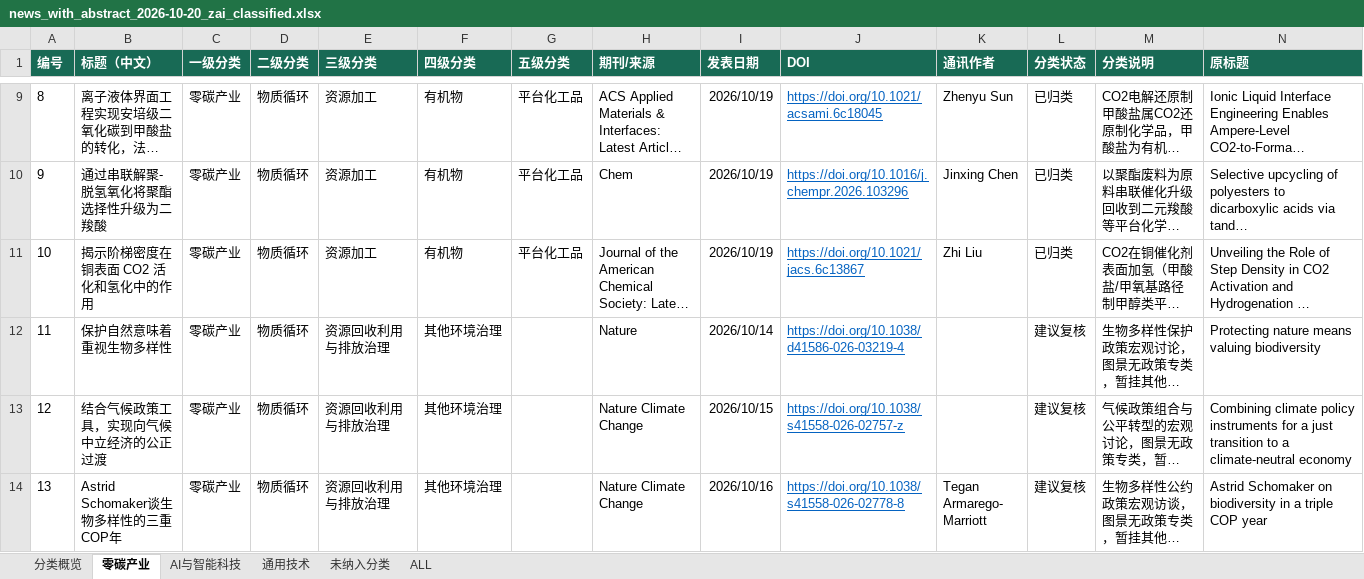
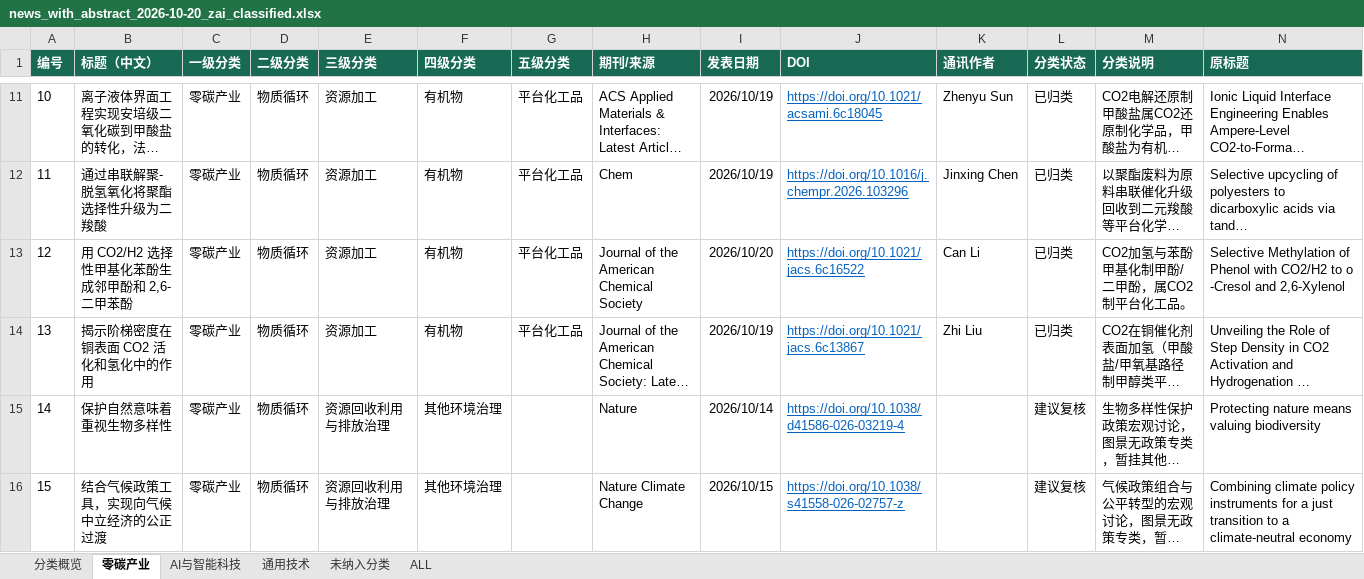
Before and after one commit to wodewoping-png/literature-rss-spider, an Excel workbook: output/daily_classified/news_with_abstract_2026-10-20_zai_classified.xlsx, sheet 零碳产业, drawn as a sheet; only a part is shown, gaps mark what is left out; the shorter side is filled out with more unchanged rows; long unchanged cells end in …; values as stored, in another font and other column widths than the file's, no borders; table styles not drawn; rows hold the shown columns only; the diff covers the shown part only; the diff names each change by its address in the sheet, - before the commit and + after, or states it on an @@ line.

```diff
--- a/output/daily_classified/news_with_abstract_2026-10-20_zai_classified.xlsx (sheet 零碳产业)
+++ b/output/daily_classified/news_with_abstract_2026-10-20_zai_classified.xlsx (sheet 零碳产业)
@@ column A (编号) renumbered from row 3 down @@
+row 13: 12 | 用 CO2/H2 选择性甲基化苯酚生成邻甲酚和 2,6-二甲苯酚 | 零碳产业 | 物质循环 | 资源加工 | 有机物 | 平台化工品 | Journal of the American Chemical Society | 2026/10/20 | https://doi.org/10.1021/jacs.6c16522 | Can Li | 已归类 | CO2加氢与苯酚甲基化制甲酚/二甲酚，属CO2制平台化工品。 | Selective Methylation of Phenol with CO2/H2 to o -Cresol and 2,6-Xylenol
```
Also changed, not shown: 26 added rows elsewhere in this sheet, sheet ALL, sheet 通用技术, sheet AI与智能科技, sheet 未纳入分类, sheet 分类概览, 2 other files.
